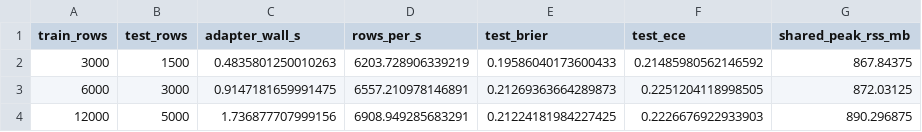
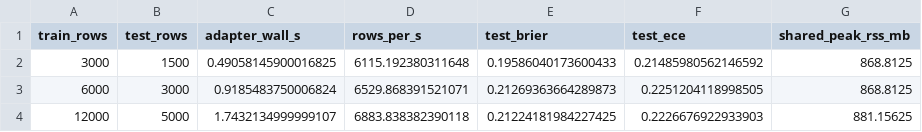
Before and after one commit to gegestalt/kodeRvR, a CSV file: results/notebook_ips_lab/complete_analysis/dataset_size_sensitivity.csv, drawn as a sheet.

```diff
--- a/results/notebook_ips_lab/complete_analysis/dataset_size_sensitivity.csv
+++ b/results/notebook_ips_lab/complete_analysis/dataset_size_sensitivity.csv
@@ -1,4 +1,4 @@
 train_rows,test_rows,adapter_wall_s,rows_per_s,test_brier,test_ece,shared_peak_rss_mb
-3000,1500,0.4835801250010263,6203.728906339219,0.19586040173600433,0.21485980562146592,867.84375
-6000,3000,0.9147181659991475,6557.210978146891,0.21269363664289873,0.2251204118998505,872.03125
-12000,5000,1.736877707999156,6908.949285683291,0.21224181984227425,0.2226676922933903,890.296875
+3000,1500,0.49058145900016825,6115.192380311648,0.19586040173600433,0.21485980562146592,868.8125
+6000,3000,0.9185483750006824,6529.868391521071,0.21269363664289873,0.2251204118998505,868.8125
+12000,5000,1.7432134999999107,6883.838382390118,0.21224181984227425,0.2226676922933903,881.15625
```
Also changed, not shown: results/notebook_ips_lab/complete_analysis/all_policy_five_seed_runs.csv, results/notebook_ips_lab/complete_analysis/consolidated_model_selection.csv, 24 other files.
